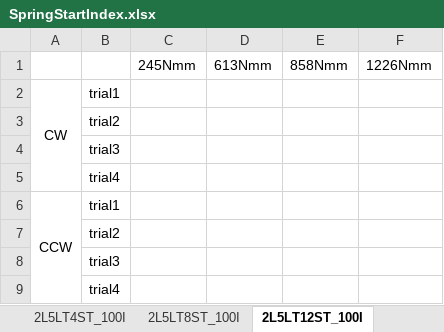
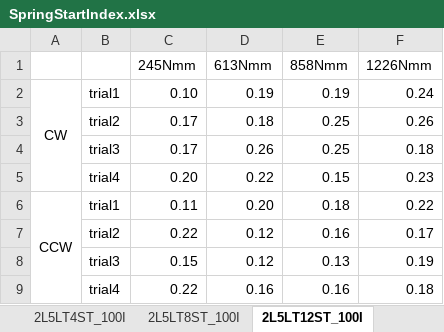
Before and after one commit to Agile-and-Adaptive-Robotics/Quadruped_Robot, an Excel workbook: Code/Matlab/Analysis/DampedLeg_Krnacik/Haonan/3DPrinted_Torsion_Spring/torqueTest/SpringStartIndex.xlsx, sheet 2L5LT12ST_100I, drawn as a sheet; values as stored, in another font and other column widths than the file's, no borders; removed rows and columns are numbered as before the commit, all else as after; the diff names each change by its address in the sheet, - before the commit and + after, or states it on an @@ line.

```diff
--- a/Code/Matlab/Analysis/DampedLeg_Krnacik/Haonan/3DPrinted_Torsion_Spring/torqueTest/SpringStartIndex.xlsx (sheet 2L5LT12ST_100I)
+++ b/Code/Matlab/Analysis/DampedLeg_Krnacik/Haonan/3DPrinted_Torsion_Spring/torqueTest/SpringStartIndex.xlsx (sheet 2L5LT12ST_100I)
-C2 (245Nmm): (empty)
+C2 (245Nmm): 0.10
-D2 (613Nmm): (empty)
+D2 (613Nmm): 0.19
-E2 (858Nmm): (empty)
+E2 (858Nmm): 0.19
-F2 (1226Nmm): (empty)
+F2 (1226Nmm): 0.24
-row 3:  | trial2
-row 4:  | trial3
-row 5:  | trial4
+row 3:  | trial2 | 0.17 | 0.18 | 0.25 | 0.26
+row 4:  | trial3 | 0.17 | 0.26 | 0.25 | 0.18
+row 5:  | trial4 | 0.20 | 0.22 | 0.15 | 0.23
-C6 (245Nmm): (empty)
+C6 (245Nmm): 0.11
-D6 (613Nmm): (empty)
+D6 (613Nmm): 0.20
-E6 (858Nmm): (empty)
+E6 (858Nmm): 0.18
-F6 (1226Nmm): (empty)
+F6 (1226Nmm): 0.22
-row 7:  | trial2
-row 8:  | trial3
-row 9:  | trial4
+row 7:  | trial2 | 0.22 | 0.12 | 0.16 | 0.17
+row 8:  | trial3 | 0.15 | 0.12 | 0.13 | 0.19
+row 9:  | trial4 | 0.22 | 0.16 | 0.16 | 0.18
```
Also changed, not shown: sheet 2L5LT4ST_100I, sheet 2L5LT8ST_100I, sheet 2L4LT4ST_100I, sheet 2L5LT2ST_100I, CAD_Mechanical/AARL_QR-Quadruped/AARL_QR_FR-Frame/InProgress/Haonan/AARL_QR_FR_LE_BI_BL-Back_Left_new/Adjustable Spiral Torsion Spring/Pulley Mass Properties2.xlsx, Code/Matlab/Analysis/DampedLeg_Krnacik/Haonan/3DPrinted_Torsion_Spring/torqueTest/FirstOrderStartIndex.xlsx, 14 other files.
